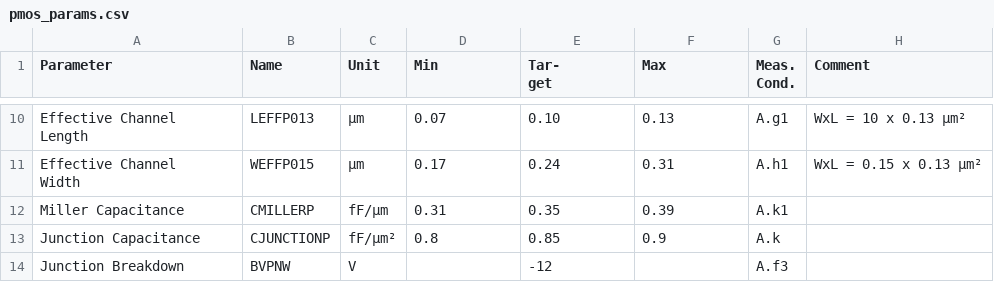
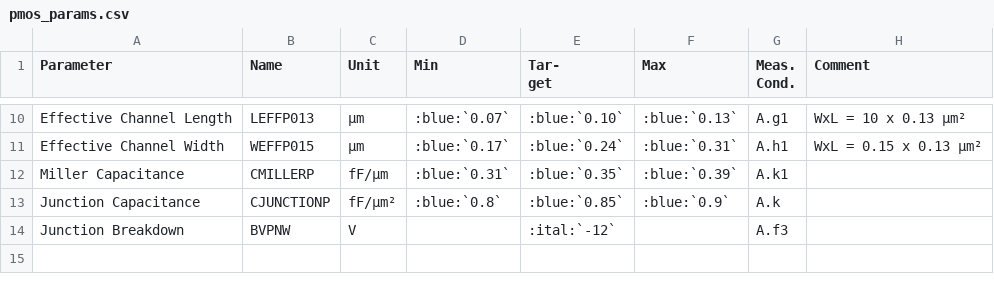
Before and after one commit to IHP-GmbH/IHP-Open-PDK-docs, a CSV file: docs/process_specs/tables/pmos_params.csv, drawn as a sheet; only a part is shown, gaps mark what is left out; ↵ is a line break in a cell; the diff covers the shown part only; the diff names each change by its address in the sheet, - before the commit and + after, or states it on an @@ line.

```diff
--- a/docs/process_specs/tables/pmos_params.csv
+++ b/docs/process_specs/tables/pmos_params.csv
-A10 (Parameter): Effective Channel ↵ Length
+A10 (Parameter): Effective Channel Length
-D10 (Min): 0.07
+D10 (Min): :blue:`0.07`
-E10 (Tar- get): 0.10
+E10 (Tar- get): :blue:`0.10`
-F10 (Max): 0.13
+F10 (Max): :blue:`0.13`
-A11 (Parameter): Effective Channel ↵ Width
+A11 (Parameter): Effective Channel Width
-D11 (Min): 0.17
+D11 (Min): :blue:`0.17`
-E11 (Tar- get): 0.24
+E11 (Tar- get): :blue:`0.24`
-F11 (Max): 0.31
+F11 (Max): :blue:`0.31`
-D12 (Min): 0.31
+D12 (Min): :blue:`0.31`
-E12 (Tar- get): 0.35
+E12 (Tar- get): :blue:`0.35`
-F12 (Max): 0.39
+F12 (Max): :blue:`0.39`
-D13 (Min): 0.8
+D13 (Min): :blue:`0.8`
-E13 (Tar- get): 0.85
+E13 (Tar- get): :blue:`0.85`
-F13 (Max): 0.9
+F13 (Max): :blue:`0.9`
-E14 (Tar- get): -12
+E14 (Tar- get): :ital:`-12`
```
Also changed, not shown: 29 edited cells elsewhere in this file, docs/process_specs/tables/nmos_params.csv, 1 other file.
